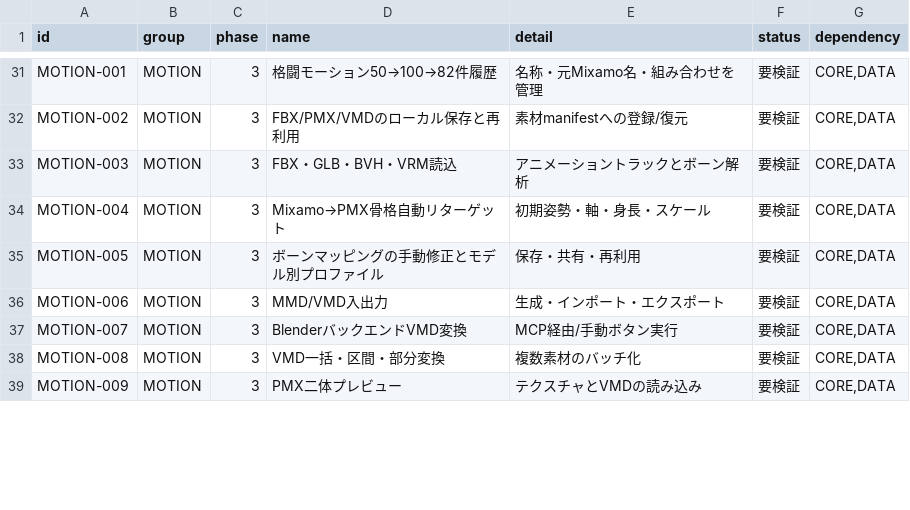
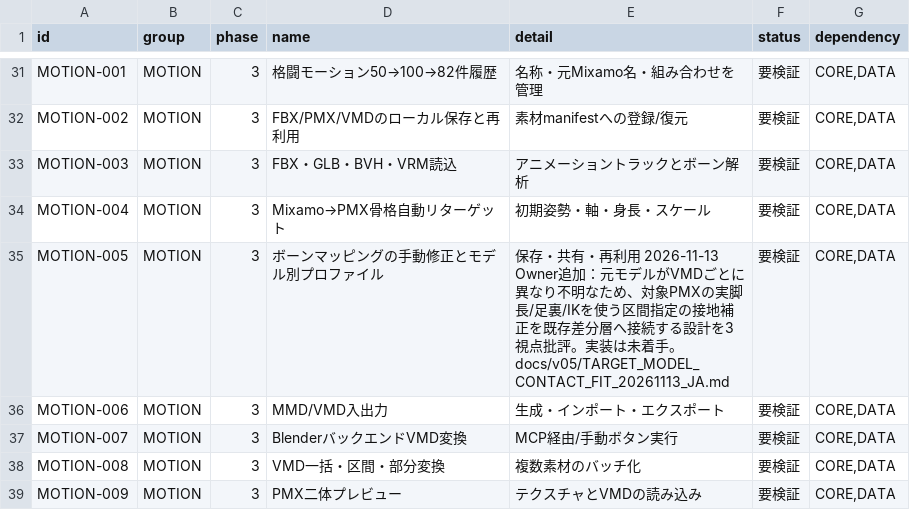
Before and after one commit to baisound/BAI_CREATER_STUDIO, a CSV file: docs/roadmap/FEATURE_REGISTER.csv, drawn as a sheet; only a part is shown, gaps mark what is left out; the diff covers the shown part only.

```diff
--- a/docs/roadmap/FEATURE_REGISTER.csv
+++ b/docs/roadmap/FEATURE_REGISTER.csv
@@ -34,3 +34,3 @@ MOTION-003,MOTION,3,FBX・GLB・BVH・VRM読込,アニメーショントラッ
 MOTION-004,MOTION,3,Mixamo→PMX骨格自動リターゲット,初期姿勢・軸・身長・スケール,要検証,"CORE,DATA"
-MOTION-005,MOTION,3,ボーンマッピングの手動修正とモデル別プロファイル,保存・共有・再利用,要検証,"CORE,DATA"
+MOTION-005,MOTION,3,ボーンマッピングの手動修正とモデル別プロファイル,保存・共有・再利用 2026-11-13 Owner追加：元モデルがVMDごとに異なり不明なため、対象PMXの実脚長/足裏/IKを使う区間指定の接地補正を既存差分層へ接続する設計を3視点批評。実装は未着手。docs/v05/TARGET_MODEL_CONTACT_FIT_20261113_JA.md,要検証,"CORE,DATA"
 MOTION-006,MOTION,3,MMD/VMD入出力,生成・インポート・エクスポート,要検証,"CORE,DATA"
```
Also changed, not shown: 5 edited cells elsewhere in this file, 13 other files.
